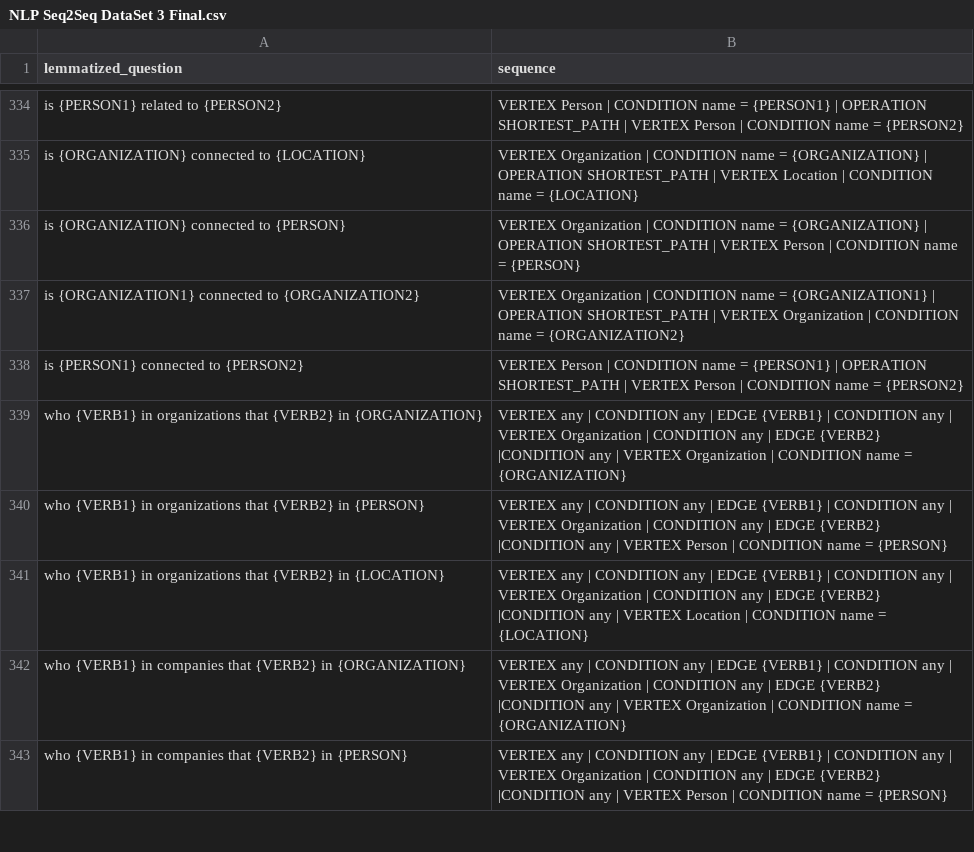
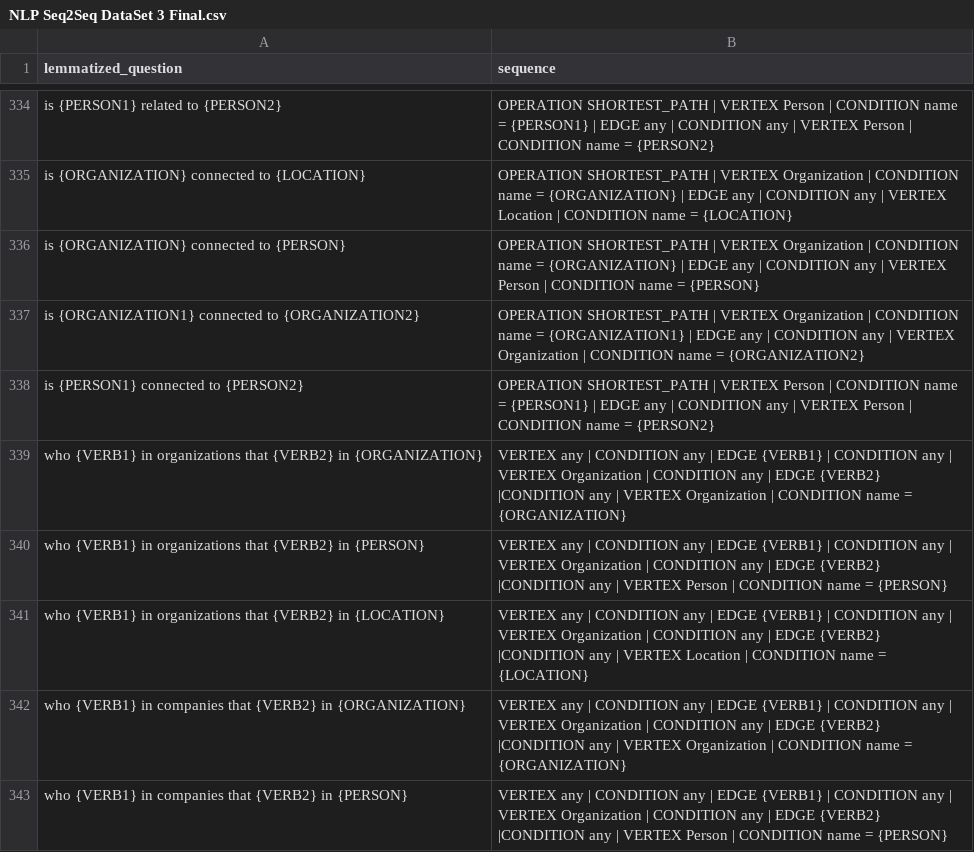
Before and after one commit to boopalanjayaraman/athena, a CSV file: Nlp2Gsql/dataset/NLP Seq2Seq DataSet 3 Final.csv, drawn as a sheet; only a part is shown, gaps mark what is left out; the diff covers the shown part only; the diff names each change by its address in the sheet, - before the commit and + after, or states it on an @@ line.

```diff
--- a/Nlp2Gsql/dataset/NLP Seq2Seq DataSet 3 Final.csv
+++ b/Nlp2Gsql/dataset/NLP Seq2Seq DataSet 3 Final.csv
-B334 (sequence): VERTEX Person | CONDITION name = {PERSON1} | OPERATION SHORTEST_PATH | VERTEX…
+B334 (sequence): OPERATION SHORTEST_PATH | VERTEX Person | CONDITION name = {PERSON1} | EDGE any | CONDITION any | VERTEX…
-B335 (sequence): VERTEX Organization | CONDITION name = {ORGANIZATION} | OPERATION SHORTEST_PATH | VERTEX…
+B335 (sequence): OPERATION SHORTEST_PATH | VERTEX Organization | CONDITION name = {ORGANIZATION} | EDGE any | CONDITION any | VERTEX…
-B336 (sequence): VERTEX Organization | CONDITION name = {ORGANIZATION} | OPERATION SHORTEST_PATH | VERTEX…
+B336 (sequence): OPERATION SHORTEST_PATH | VERTEX Organization | CONDITION name = {ORGANIZATION} | EDGE any | CONDITION any | VERTEX…
-B337 (sequence): VERTEX Organization | CONDITION name = {ORGANIZATION1} | OPERATION SHORTEST_PATH | VERTEX…
+B337 (sequence): OPERATION SHORTEST_PATH | VERTEX Organization | CONDITION name = {ORGANIZATION1} | EDGE any | CONDITION any | VERTEX…
-B338 (sequence): VERTEX Person | CONDITION name = {PERSON1} | OPERATION SHORTEST_PATH | VERTEX…
+B338 (sequence): OPERATION SHORTEST_PATH | VERTEX Person | CONDITION name = {PERSON1} | EDGE any | CONDITION any | VERTEX…
```
Also changed, not shown: 34 added rows and 27 edited cells elsewhere in this file.
